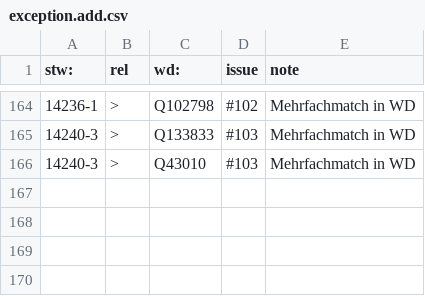
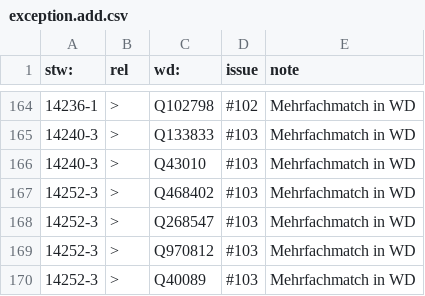
Before and after one commit to zbw/stw-mappings, a CSV file: var/wikidata/exception.add.csv, drawn as a sheet; only a part is shown, gaps mark what is left out.

Commit message:
Update exception.add.csv

```diff
--- a/var/wikidata/exception.add.csv
+++ b/var/wikidata/exception.add.csv
@@ -166 +166,5 @@ stw:,rel,wd:,issue,note
 14240-3,>,Q43010,#103,Mehrfachmatch in WD
+14252-3,>,Q468402,#103,Mehrfachmatch in WD
+14252-3,>,Q268547,#103,Mehrfachmatch in WD
+14252-3,>,Q970812,#103,Mehrfachmatch in WD
+14252-3,>,Q40089,#103,Mehrfachmatch in WD
```
